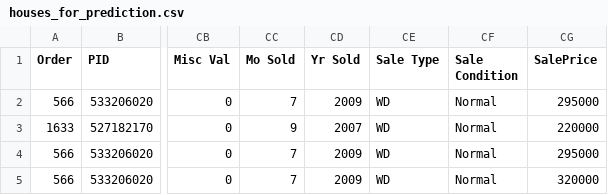
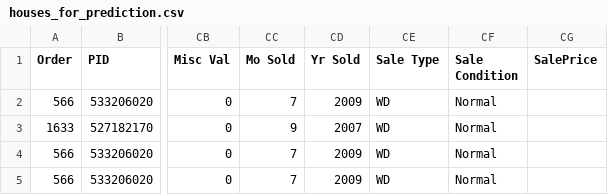
Before and after one commit to vemolista/BDAQMV2020_finalproject, a CSV file: houses_for_prediction.csv, drawn as a sheet; only a part is shown, gaps mark what is left out; the diff names each change by its address in the sheet, - before the commit and + after, or states it on an @@ line.

Commit message:
Update houses_for_prediction.csv

```diff
--- a/houses_for_prediction.csv
+++ b/houses_for_prediction.csv
-CG2 (SalePrice): 295000
+CG2 (SalePrice): (empty)
-CG3 (SalePrice): 220000
+CG3 (SalePrice): (empty)
-CG4 (SalePrice): 295000
+CG4 (SalePrice): (empty)
-CG5 (SalePrice): 320000
+CG5 (SalePrice): (empty)
```
